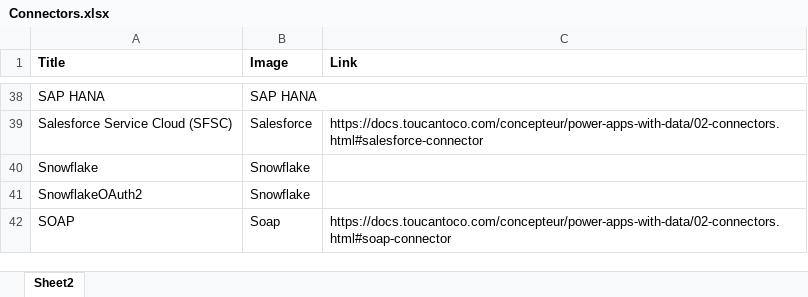
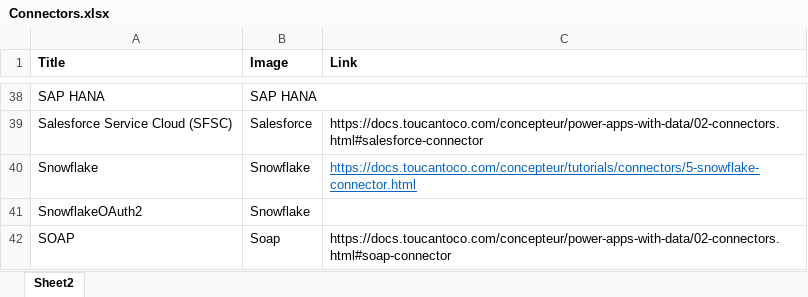
Before and after one commit to ToucanToco/demo-data-sources, an Excel workbook: Connectors.xlsx, sheet Sheet2, drawn as a sheet; only a part is shown, gaps mark what is left out; values as stored, in another font and other column widths than the file's, no borders; charts and pictures not drawn; the diff names each change by its address in the sheet, - before the commit and + after, or states it on an @@ line.

Commit message:
feat(new-demo): snowflake link documentation

```diff
--- a/Connectors.xlsx (sheet Sheet2)
+++ b/Connectors.xlsx (sheet Sheet2)
-C40 (Link): (empty)
+C40 (Link): https://docs.toucantoco.com/concepteur/tutorials/connectors/5-snowflake-connector.html
```
Also changed, not shown: charts or pictures.
